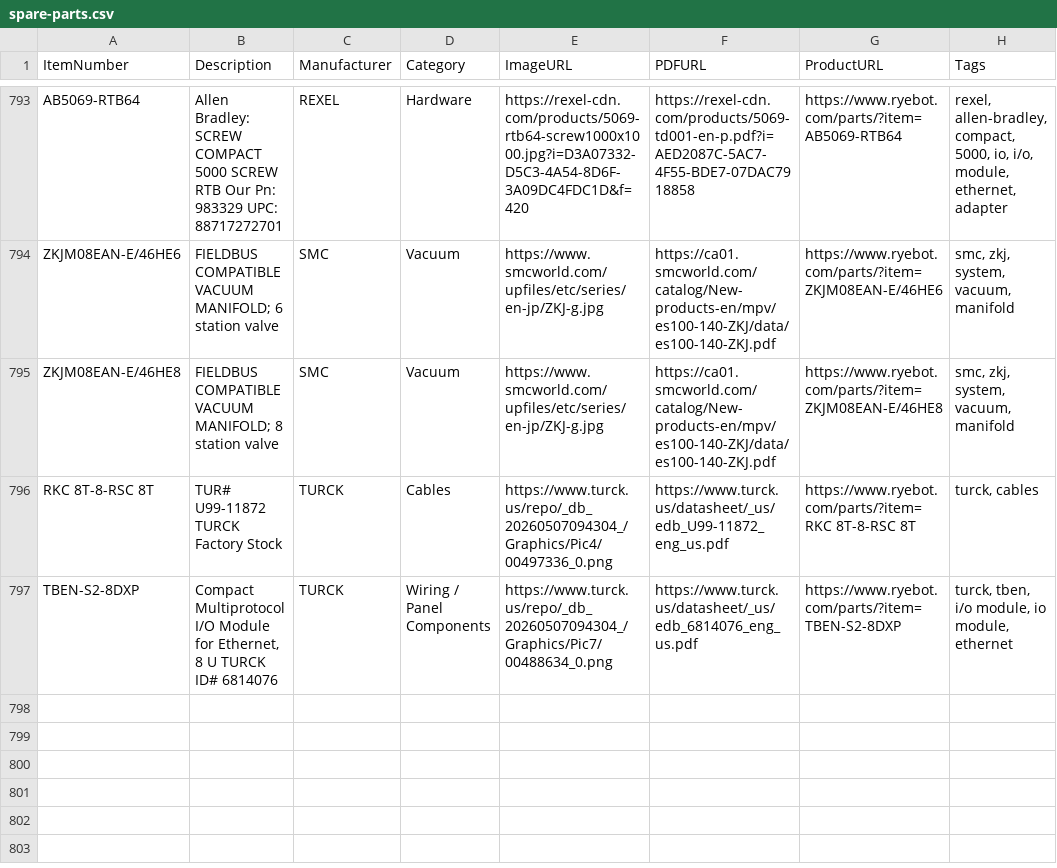
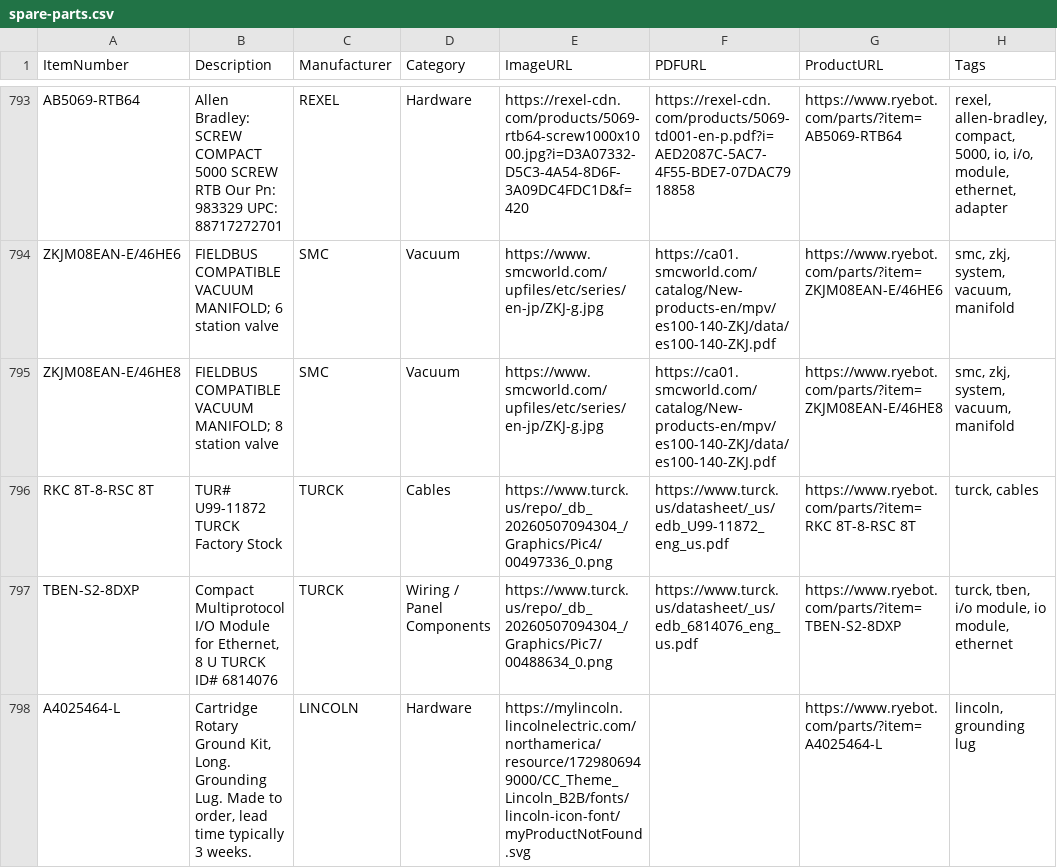
Before and after one commit to ryedesign/spare-parts-assets, a CSV file: spare-parts.csv, drawn as a sheet; only a part is shown, gaps mark what is left out; the diff names each change by its address in the sheet, - before the commit and + after, or states it on an @@ line.

Commit message:
Add new parts, images, and PDFs

```diff
--- a/spare-parts.csv
+++ b/spare-parts.csv
+row 798: A4025464-L | Cartridge Rotary Ground Kit, Long. Grounding Lug. Made to order, lead time typically 3 weeks. | LINCOLN | Hardware | https://mylincoln.lincolnelectric.com/northamerica/resource/1729806949000/CC_Theme_Lincoln_B2B/fonts/lincoln-icon-font/myProductNotFound.svg |  | https://www.ryebot.com/parts/?item=A4025464-L | lincoln, grounding lug
```
